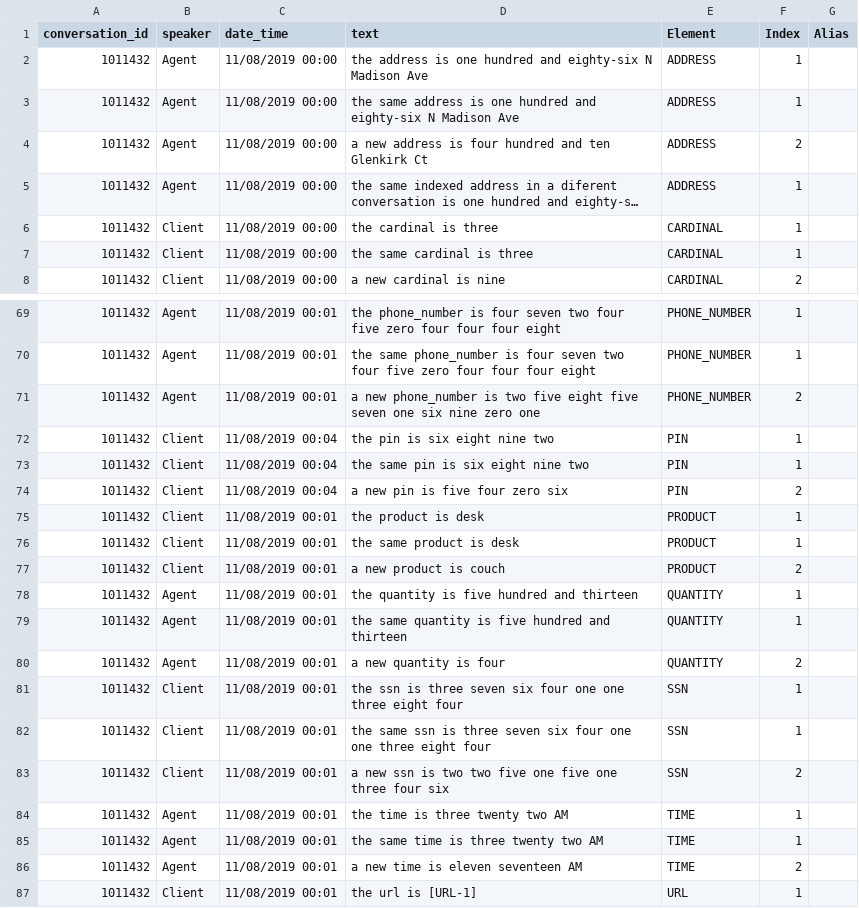
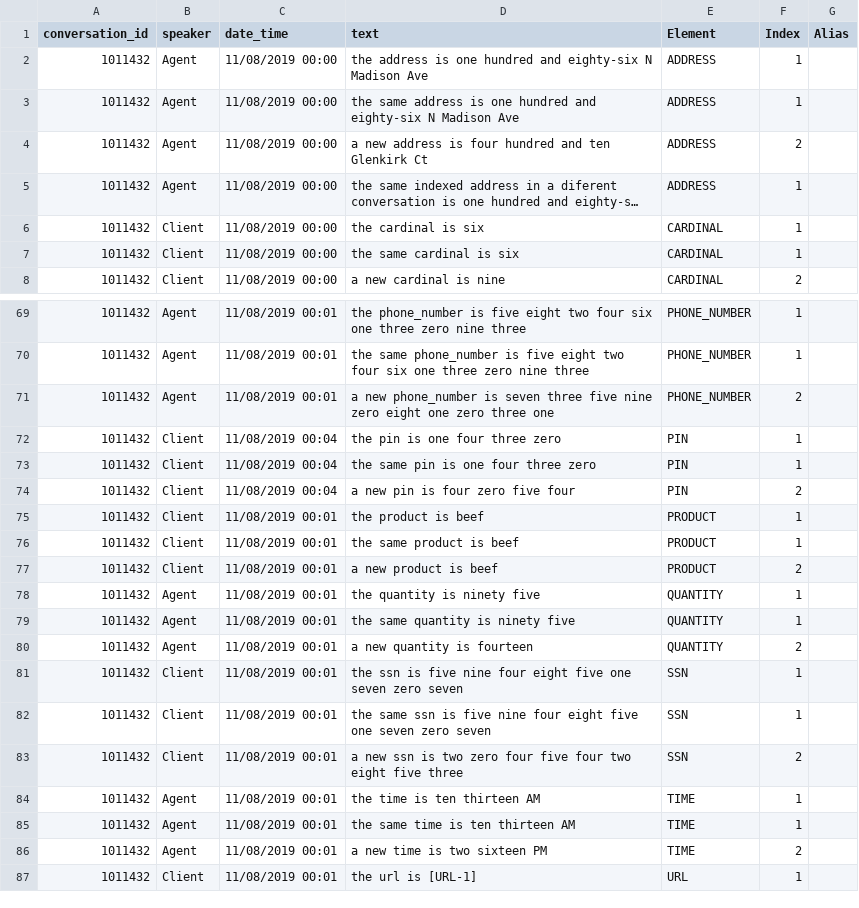
Before and after one commit to eisenzopf/redactomatic, a CSV file: test-expected/voice_output_anonymized_only.csv, drawn as a sheet; only a part is shown, gaps mark what is left out; long unchanged cells end in …; the diff covers the shown part only; the diff names each change by its address in the sheet, - before the commit and + after, or states it on an @@ line.

```diff
--- a/test-expected/voice_output_anonymized_only.csv
+++ b/test-expected/voice_output_anonymized_only.csv
-D6 (text): the cardinal is three
+D6 (text): the cardinal is six
-D7 (text): the same cardinal is three
+D7 (text): the same cardinal is six
-D69 (text): …phone_number is four seven two four five zero four four four eight
+D69 (text): …phone_number is five eight two four six one three zero nine three
-D70 (text): …phone_number is four seven two four five zero four four four eight
+D70 (text): …phone_number is five eight two four six one three zero nine three
-D71 (text): …phone_number is two five eight five seven one six nine zero one
+D71 (text): …phone_number is seven three five nine zero eight one zero three one
-D72 (text): the pin is six eight nine two
+D72 (text): the pin is one four three zero
-D73 (text): the same pin is six eight nine two
+D73 (text): the same pin is one four three zero
-D74 (text): a new pin is five four zero six
+D74 (text): a new pin is four zero five four
-D75 (text): the product is desk
+D75 (text): the product is beef
-D76 (text): the same product is desk
+D76 (text): the same product is beef
-D77 (text): a new product is couch
+D77 (text): a new product is beef
-D78 (text): the quantity is five hundred and thirteen
+D78 (text): the quantity is ninety five
-D79 (text): the same quantity is five hundred and thirteen
+D79 (text): the same quantity is ninety five
-D80 (text): a new quantity is four
+D80 (text): a new quantity is fourteen
-D81 (text): …ssn is three seven six four one one three eight four
+D81 (text): …ssn is five nine four eight five one seven zero seven
-D82 (text): …ssn is three seven six four one one three eight four
+D82 (text): …ssn is five nine four eight five one seven zero seven
-D83 (text): …is two two five one five one three four six
+D83 (text): …is two zero four five four two eight five three
-D84 (text): the time is three twenty two AM
+D84 (text): the time is ten thirteen AM
-D85 (text): the same time is three twenty two AM
+D85 (text): the same time is ten thirteen AM
-D86 (text): a new time is eleven seventeen AM
+D86 (text): a new time is two sixteen PM
```
Also changed, not shown: 49 edited cells elsewhere in this file, test-expected/text_log_l2.csv, test-expected/text_output_anonymized_only.csv, 7 other files.
